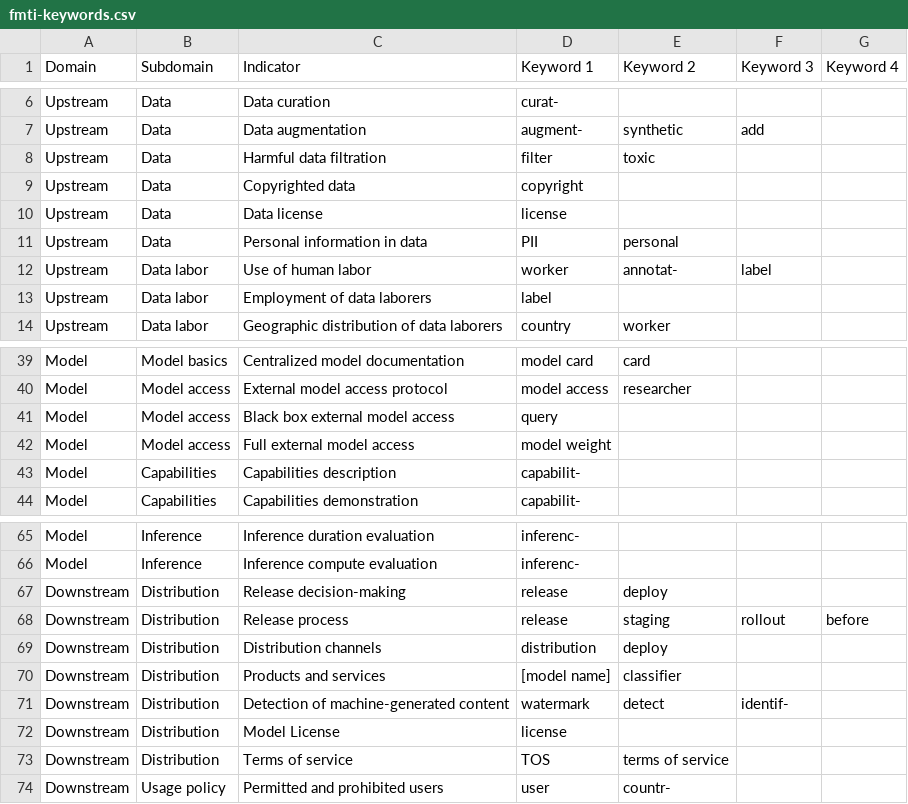
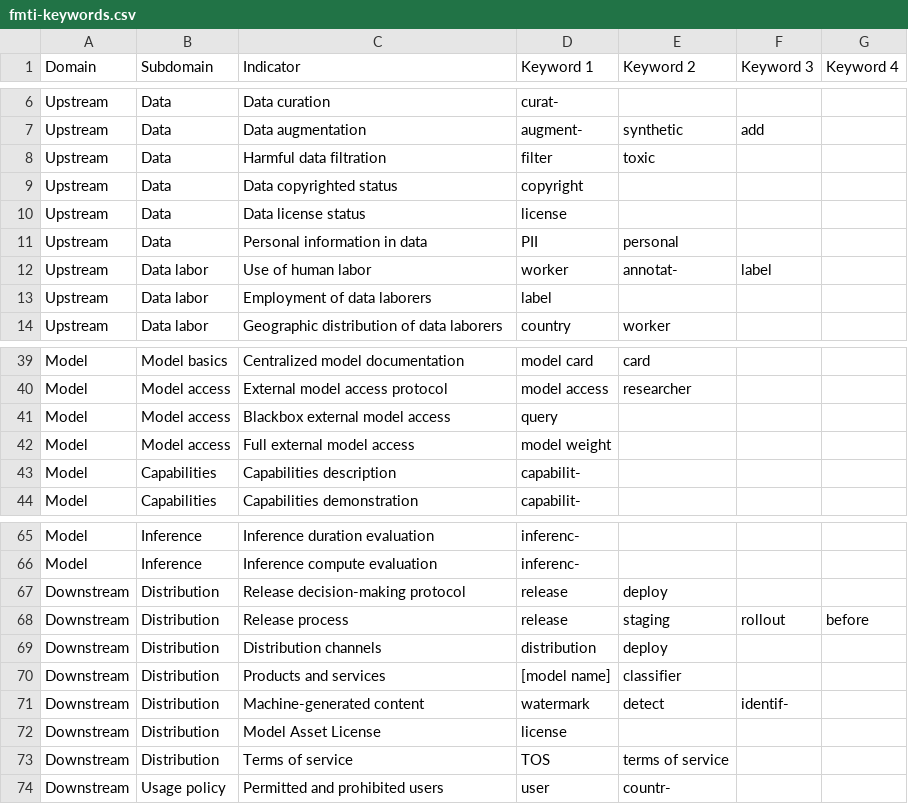
Before and after one commit to stanford-crfm/fmti, a CSV file: fmti-keywords.csv, drawn as a sheet; only a part is shown, gaps mark what is left out.

Commit message:
Fix inconsistencies between Indicator values

```diff
--- a/fmti-keywords.csv
+++ b/fmti-keywords.csv
@@ -8,4 +8,4 @@ Upstream,Data,Data augmentation,augment-,synthetic,add,
 Upstream,Data,Harmful data filtration,filter,toxic,,
-Upstream,Data,Copyrighted data,copyright,,,
-Upstream,Data,Data license,license,,,
+Upstream,Data,Data copyrighted status,copyright,,,
+Upstream,Data,Data license status,license,,,
 Upstream,Data,Personal information in data,PII,personal,,
@@ -40,3 +40,3 @@ Model,Model basics,Centralized model documentation,model card,card,,
 Model,Model access,External model access protocol,model access,researcher,,
-Model,Model access,Black box external model access,query,,,
+Model,Model access,Blackbox external model access,query,,,
 Model,Model access,Full external model access,model weight,,,
@@ -66,3 +66,3 @@ Model,Inference,Inference duration evaluation,inferenc-,,,
 Model,Inference,Inference compute evaluation,inferenc-,,,
-Downstream,Distribution,Release decision-making,release,deploy,,
+Downstream,Distribution,Release decision-making protocol,release,deploy,,
 Downstream,Distribution,Release process,release,staging,rollout,before
@@ -70,4 +70,4 @@ Downstream,Distribution,Distribution channels,distribution,deploy,,
 Downstream,Distribution,Products and services,[model name],classifier,,
-Downstream,Distribution,Detection of machine-generated content,watermark,detect,identif-,
-Downstream,Distribution,Model License,license,,,
+Downstream,Distribution,Machine-generated content,watermark,detect,identif-,
+Downstream,Distribution,Model Asset License,license,,,
 Downstream,Distribution,Terms of service,TOS,terms of service,,
```
Also changed, not shown: fmti-indicators.csv.
